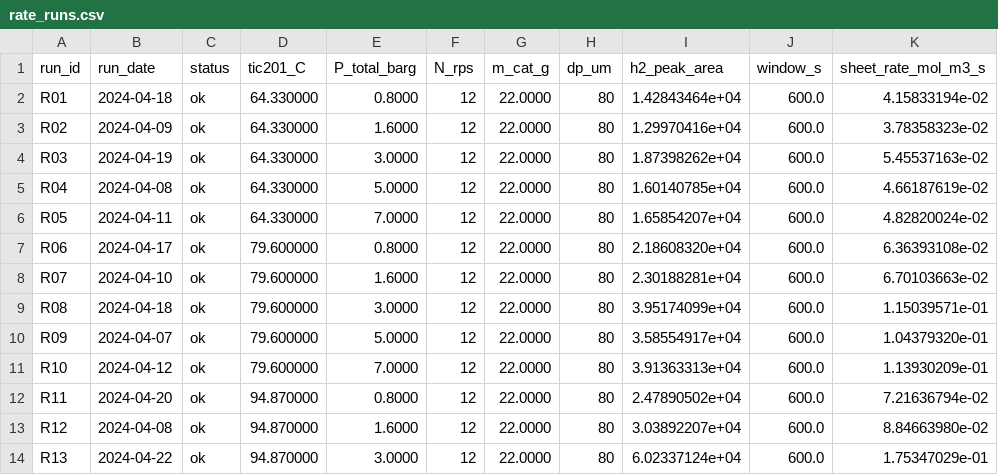
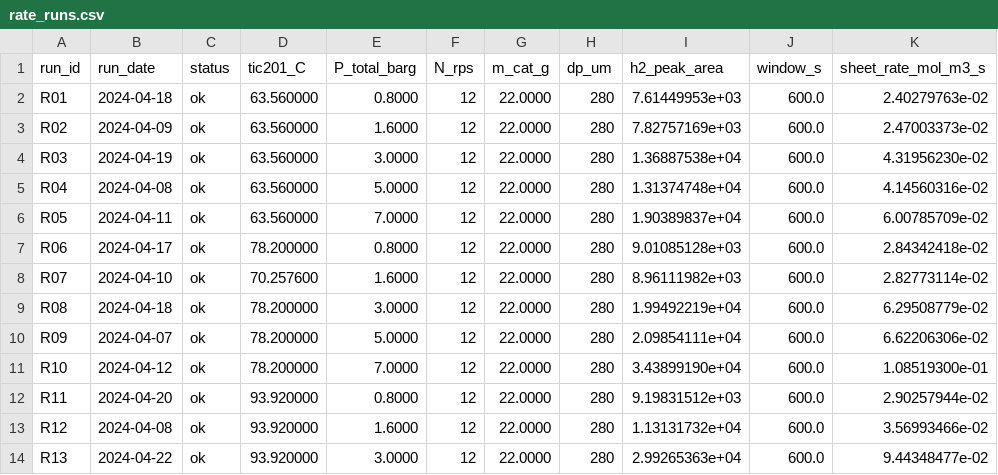
Before and after one commit to nishantsaroj20/kepler-benchmarks, a CSV file: tasks/slurry-rate-forecast/environment/data/rate_runs.csv, drawn as a sheet; only a part is shown; the diff covers the shown part only.

```diff
--- a/tasks/slurry-rate-forecast/environment/data/rate_runs.csv
+++ b/tasks/slurry-rate-forecast/environment/data/rate_runs.csv
@@ -1,14 +1,14 @@
 run_id,run_date,status,tic201_C,P_total_barg,N_rps,m_cat_g,dp_um,h2_peak_area,window_s,sheet_rate_mol_m3_s
-R01,2024-04-18,ok,64.330000,0.8000,12,22.0000,80,1.42843464e+04,600.0,4.15833194e-02
-R02,2024-04-09,ok,64.330000,1.6000,12,22.0000,80,1.29970416e+04,600.0,3.78358323e-02
-R03,2024-04-19,ok,64.330000,3.0000,12,22.0000,80,1.87398262e+04,600.0,5.45537163e-02
-R04,2024-04-08,ok,64.330000,5.0000,12,22.0000,80,1.60140785e+04,600.0,4.66187619e-02
-R05,2024-04-11,ok,64.330000,7.0000,12,22.0000,80,1.65854207e+04,600.0,4.82820024e-02
-R06,2024-04-17,ok,79.600000,0.8000,12,22.0000,80,2.18608320e+04,600.0,6.36393108e-02
-R07,2024-04-10,ok,79.600000,1.6000,12,22.0000,80,2.30188281e+04,600.0,6.70103663e-02
-R08,2024-04-18,ok,79.600000,3.0000,12,22.0000,80,3.95174099e+04,600.0,1.15039571e-01
-R09,2024-04-07,ok,79.600000,5.0000,12,22.0000,80,3.58554917e+04,600.0,1.04379320e-01
-R10,2024-04-12,ok,79.600000,7.0000,12,22.0000,80,3.91363313e+04,600.0,1.13930209e-01
-R11,2024-04-20,ok,94.870000,0.8000,12,22.0000,80,2.47890502e+04,600.0,7.21636794e-02
-R12,2024-04-08,ok,94.870000,1.6000,12,22.0000,80,3.03892207e+04,600.0,8.84663980e-02
-R13,2024-04-22,ok,94.870000,3.0000,12,22.0000,80,6.02337124e+04,600.0,1.75347029e-01
+R01,2024-04-18,ok,63.560000,0.8000,12,22.0000,280,7.61449953e+03,600.0,2.40279763e-02
+R02,2024-04-09,ok,63.560000,1.6000,12,22.0000,280,7.82757169e+03,600.0,2.47003373e-02
+R03,2024-04-19,ok,63.560000,3.0000,12,22.0000,280,1.36887538e+04,600.0,4.31956230e-02
+R04,2024-04-08,ok,63.560000,5.0000,12,22.0000,280,1.31374748e+04,600.0,4.14560316e-02
+R05,2024-04-11,ok,63.560000,7.0000,12,22.0000,280,1.90389837e+04,600.0,6.00785709e-02
+R06,2024-04-17,ok,78.200000,0.8000,12,22.0000,280,9.01085128e+03,600.0,2.84342418e-02
+R07,2024-04-10,ok,70.257600,1.6000,12,22.0000,280,8.96111982e+03,600.0,2.82773114e-02
+R08,2024-04-18,ok,78.200000,3.0000,12,22.0000,280,1.99492219e+04,600.0,6.29508779e-02
+R09,2024-04-07,ok,78.200000,5.0000,12,22.0000,280,2.09854111e+04,600.0,6.62206306e-02
+R10,2024-04-12,ok,78.200000,7.0000,12,22.0000,280,3.43899190e+04,600.0,1.08519300e-01
+R11,2024-04-20,ok,93.920000,0.8000,12,22.0000,280,9.19831512e+03,600.0,2.90257944e-02
+R12,2024-04-08,ok,93.920000,1.6000,12,22.0000,280,1.13131732e+04,600.0,3.56993466e-02
+R13,2024-04-22,ok,93.920000,3.0000,12,22.0000,280,2.99265363e+04,600.0,9.44348477e-02
```
Also changed, not shown: 70 edited cells elsewhere in this file, tasks/slurry-rate-forecast/environment/data/effectiveness_check.csv, tasks/slurry-rate-forecast/environment/data/kc_measurements.csv, 14 other files.
